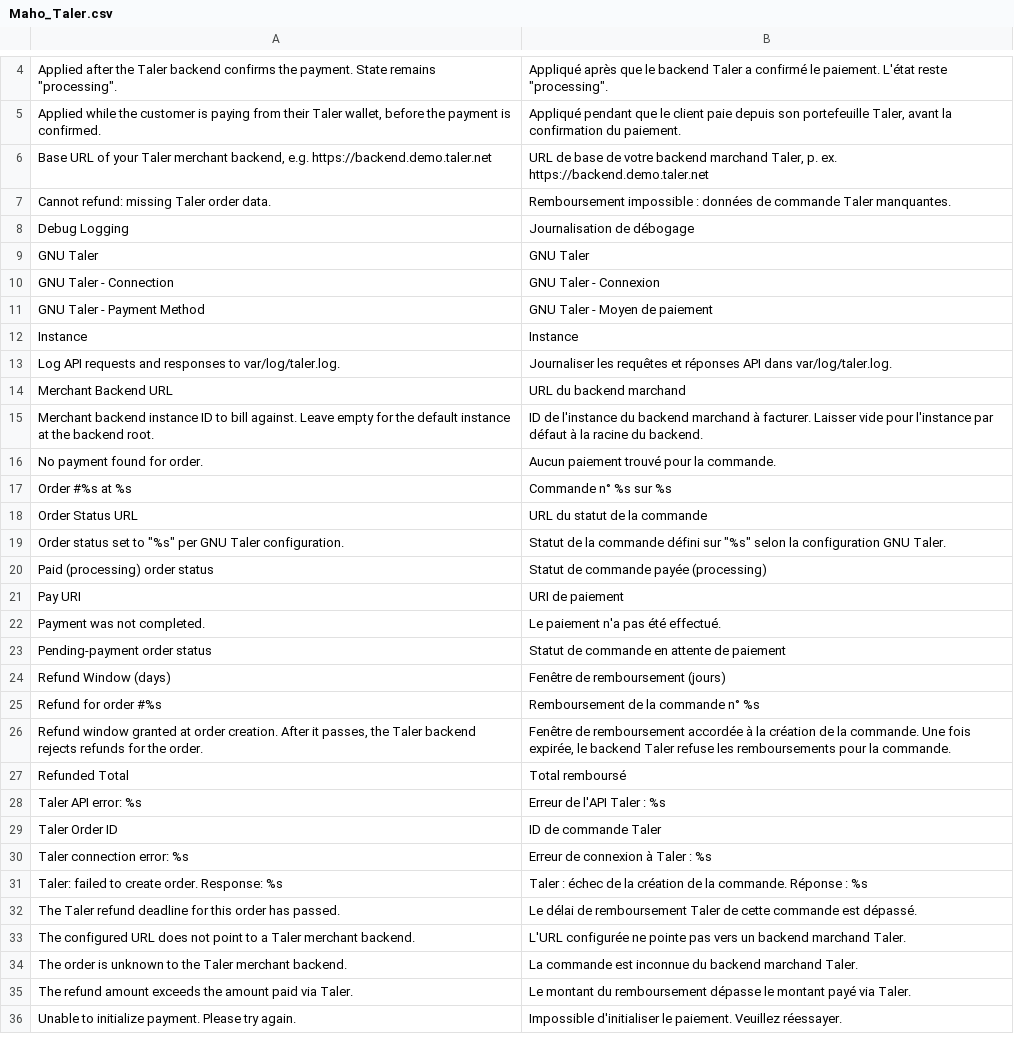
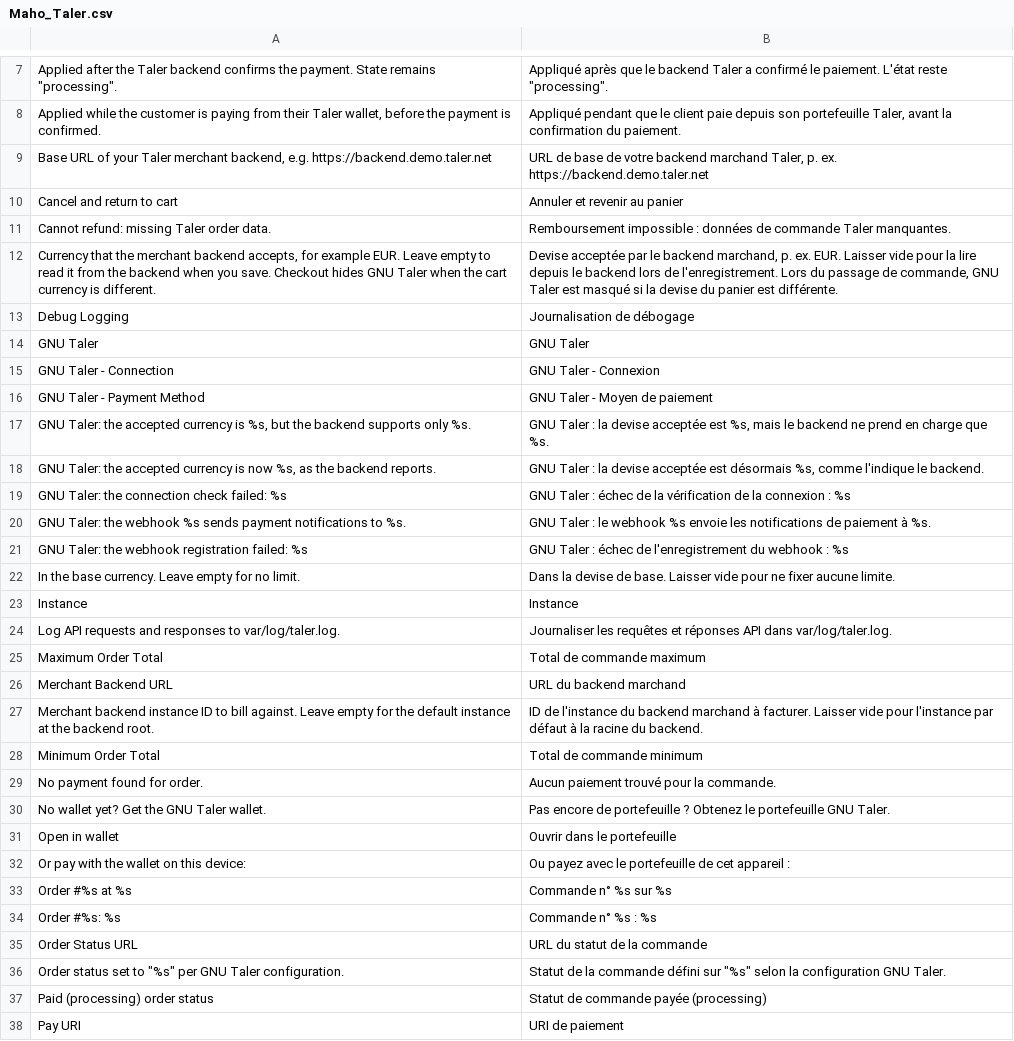
Before and after one commit to MahoCommerce/module-taler, a CSV file: app/locale/fr_FR/Maho_Taler.csv, drawn as a sheet; only a part is shown, gaps mark what is left out; the shorter side is filled out with more unchanged rows; the diff covers the shown part only.

```diff
--- a/app/locale/fr_FR/Maho_Taler.csv
+++ b/app/locale/fr_FR/Maho_Taler.csv
@@ -6,3 +9,5 @@
 "Base URL of your Taler merchant backend, e.g. https://backend.demo.taler.net","URL de base de votre backend marchand Taler, p. ex. https://backend.demo.taler.net"
+"Cancel and return to cart","Annuler et revenir au panier"
 "Cannot refund: missing Taler order data.","Remboursement impossible : données de commande Taler manquantes."
+"Currency that the merchant backend accepts, for example EUR. Leave empty to read it from the backend when you save. Checkout hides GNU Taler when the cart currency is different.","Devise acceptée par le backend marchand, p. ex. EUR. Laisser vide pour la lire depuis le backend lors de l'enregistrement. Lors du passage de commande, GNU Taler est masqué si la devise du panier est différente."
 "Debug Logging","Journalisation de débogage"
@@ -11,8 +16,20 @@
 "GNU Taler - Payment Method","GNU Taler - Moyen de paiement"
+"GNU Taler: the accepted currency is %s, but the backend supports only %s.","GNU Taler : la devise acceptée est %s, mais le backend ne prend en charge que %s."
+"GNU Taler: the accepted currency is now %s, as the backend reports.","GNU Taler : la devise acceptée est désormais %s, comme l'indique le backend."
+"GNU Taler: the connection check failed: %s","GNU Taler : échec de la vérification de la connexion : %s"
+"GNU Taler: the webhook %s sends payment notifications to %s.","GNU Taler : le webhook %s envoie les notifications de paiement à %s."
+"GNU Taler: the webhook registration failed: %s","GNU Taler : échec de l'enregistrement du webhook : %s"
+"In the base currency. Leave empty for no limit.","Dans la devise de base. Laisser vide pour ne fixer aucune limite."
 "Instance","Instance"
 "Log API requests and responses to var/log/taler.log.","Journaliser les requêtes et réponses API dans var/log/taler.log."
+"Maximum Order Total","Total de commande maximum"
 "Merchant Backend URL","URL du backend marchand"
 "Merchant backend instance ID to bill against. Leave empty for the default instance at the backend root.","ID de l'instance du backend marchand à facturer. Laisser vide pour l'instance par défaut à la racine du backend."
+"Minimum Order Total","Total de commande minimum"
 "No payment found for order.","Aucun paiement trouvé pour la commande."
+"No wallet yet? Get the GNU Taler wallet.","Pas encore de portefeuille ? Obtenez le portefeuille GNU Taler."
+"Open in wallet","Ouvrir dans le portefeuille"
+"Or pay with the wallet on this device:","Ou payez avec le portefeuille de cet appareil :"
 "Order #%s at %s","Commande n° %s sur %s"
+"Order #%s: %s","Commande n° %s : %s"
 "Order Status URL","URL du statut de la commande"
```
Also changed, not shown: 15 added rows elsewhere in this file, app/locale/de_DE/Maho_Taler.csv, app/locale/el_GR/Maho_Taler.csv, 45 other files.
